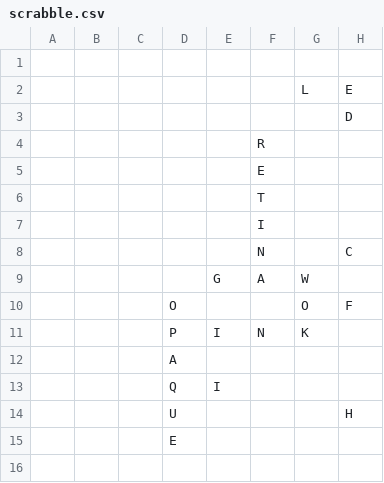
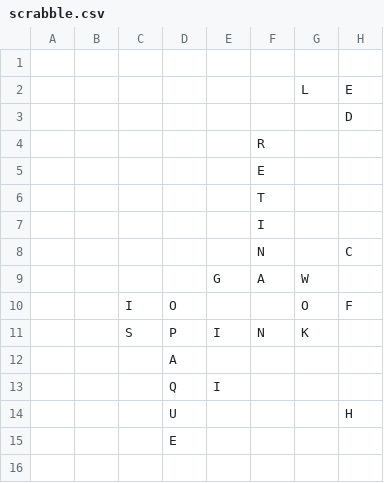
Before and after one commit to daflad/scrabble.nehpets.co.uk, a CSV file: scrabble.csv, drawn as a sheet; only a part is shown; the diff names each change by its address in the sheet, - before the commit and + after, or states it on an @@ line.

```diff
--- a/scrabble.csv
+++ b/scrabble.csv
-C10: (empty)
+C10: I
-C11: (empty)
+C11: S
```
Also changed, not shown: 1 other file.
